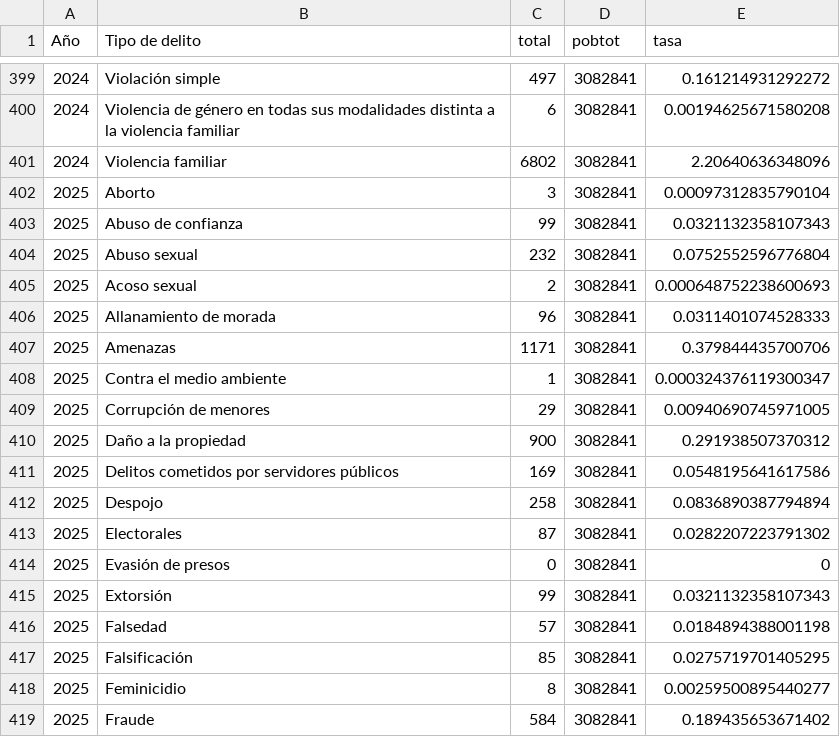
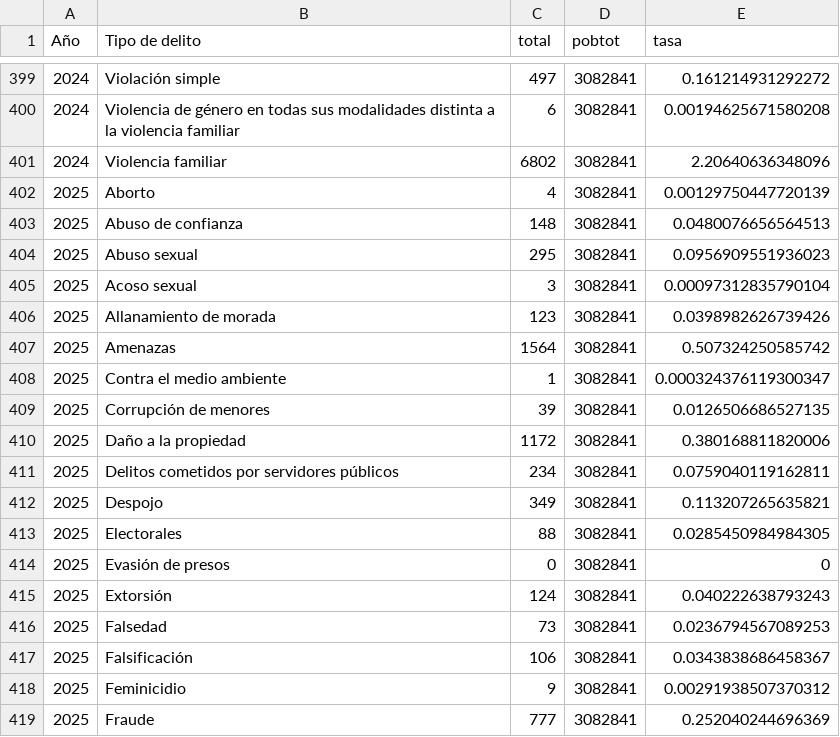
Before and after one commit to JairEsc/Seguridad_Tablero_Movil, a CSV file: Datos/CSVs_2/Hidalgo_Año_y_Tipo.csv, drawn as a sheet; only a part is shown, gaps mark what is left out; the diff covers the shown part only.

```diff
--- a/Datos/CSVs_2/Hidalgo_Año_y_Tipo.csv
+++ b/Datos/CSVs_2/Hidalgo_Año_y_Tipo.csv
@@ -401,19 +401,19 @@
 2024,"Violencia familiar",6802,"3082841",2.20640636348096
-2025,"Aborto",3,"3082841",0.00097312835790104
-2025,"Abuso de confianza",99,"3082841",0.0321132358107343
-2025,"Abuso sexual",232,"3082841",0.0752552596776804
-2025,"Acoso sexual",2,"3082841",0.000648752238600693
-2025,"Allanamiento de morada",96,"3082841",0.0311401074528333
-2025,"Amenazas",1171,"3082841",0.379844435700706
+2025,"Aborto",4,"3082841",0.00129750447720139
+2025,"Abuso de confianza",148,"3082841",0.0480076656564513
+2025,"Abuso sexual",295,"3082841",0.0956909551936023
+2025,"Acoso sexual",3,"3082841",0.00097312835790104
+2025,"Allanamiento de morada",123,"3082841",0.0398982626739426
+2025,"Amenazas",1564,"3082841",0.507324250585742
 2025,"Contra el medio ambiente",1,"3082841",0.000324376119300347
-2025,"Corrupción de menores",29,"3082841",0.00940690745971005
-2025,"Daño a la propiedad",900,"3082841",0.291938507370312
-2025,"Delitos cometidos por servidores públicos",169,"3082841",0.0548195641617586
-2025,"Despojo",258,"3082841",0.0836890387794894
-2025,"Electorales",87,"3082841",0.0282207223791302
+2025,"Corrupción de menores",39,"3082841",0.0126506686527135
+2025,"Daño a la propiedad",1172,"3082841",0.380168811820006
+2025,"Delitos cometidos por servidores públicos",234,"3082841",0.0759040119162811
+2025,"Despojo",349,"3082841",0.113207265635821
+2025,"Electorales",88,"3082841",0.0285450984984305
 2025,"Evasión de presos",0,"3082841",0
-2025,"Extorsión",99,"3082841",0.0321132358107343
-2025,"Falsedad",57,"3082841",0.0184894388001198
-2025,"Falsificación",85,"3082841",0.0275719701405295
-2025,"Feminicidio",8,"3082841",0.00259500895440277
-2025,"Fraude",584,"3082841",0.189435653671402
+2025,"Extorsión",124,"3082841",0.040222638793243
+2025,"Falsedad",73,"3082841",0.0236794567089253
+2025,"Falsificación",106,"3082841",0.0343838686458367
+2025,"Feminicidio",9,"3082841",0.00291938507370312
+2025,"Fraude",777,"3082841",0.252040244696369
```
Also changed, not shown: 30 edited cells elsewhere in this file, Datos/CSVs_2/delitos por mes_15-24_estatal.csv, Datos/CSVs_2/tasa_media_nacional.csv, 5 other files.
